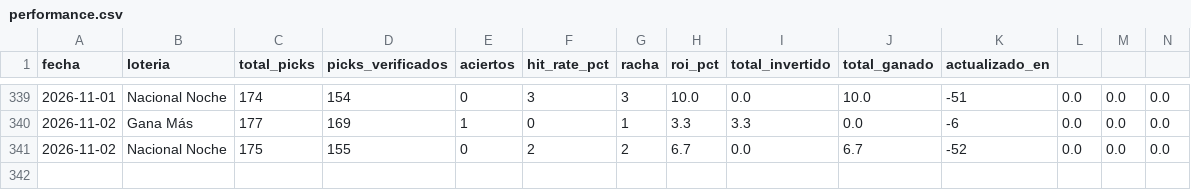
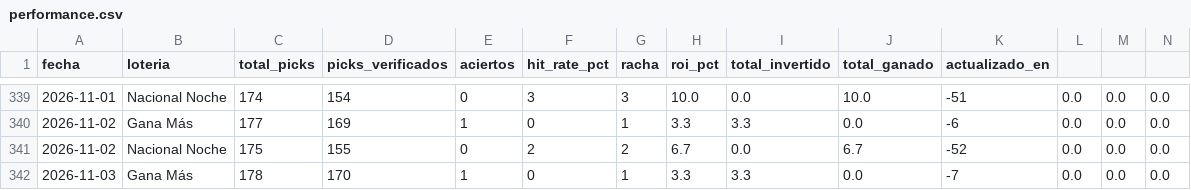
Before and after one commit to carbosota1/CLAUDE-L-NACIONAL, a CSV file: data/performance.csv, drawn as a sheet; only a part is shown, gaps mark what is left out; rows hold the shown columns only; the diff names each change by its address in the sheet, - before the commit and + after, or states it on an @@ line.

```diff
--- a/data/performance.csv
+++ b/data/performance.csv
+row 342: 2026-11-03 | Gana Más | 178 | 170 | 1 | 0 | 1 | 3.3 | 3.3 | 0.0 | -7 | 0.0 | 0.0 | 0.0
```
Also changed, not shown: data/picks_log.csv, 2 other files.
